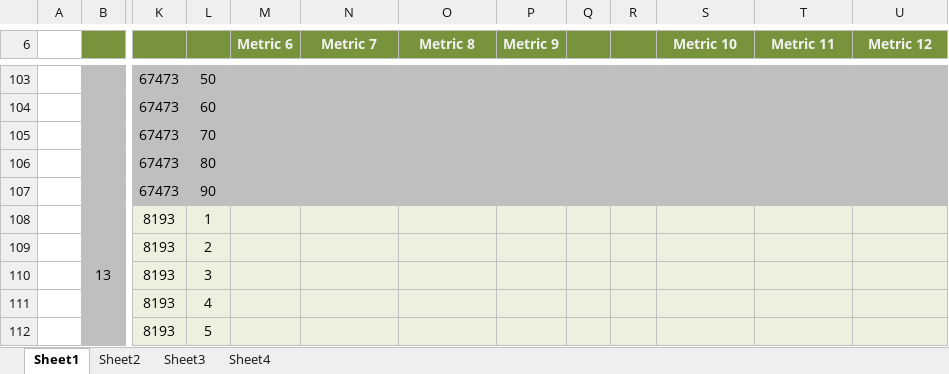
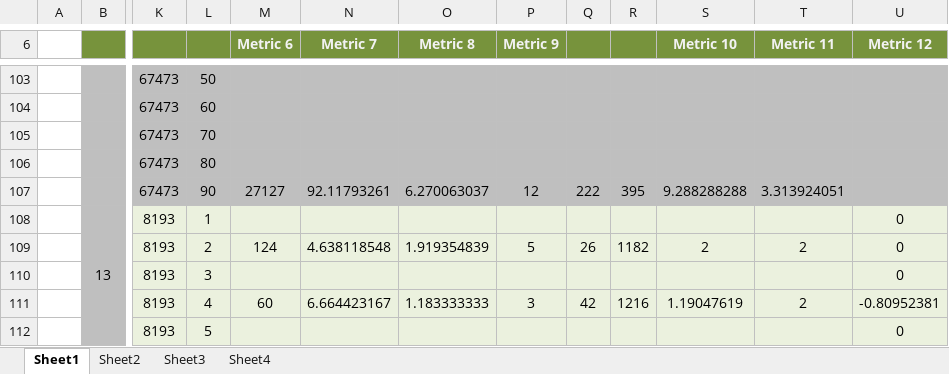
Before and after one commit to clezcano/Database-Generation-for-Itemset-Mining, an Excel workbook: DBMetrics.xlsx, sheet Sheet1, drawn as a sheet; only a part is shown, gaps mark what is left out; values as stored, in another font and other column widths than the file's, no borders; the diff covers the shown part only; the diff names each change by its address in the sheet, - before the commit and + after, or states it on an @@ line.

Commit message:
metrics

```diff
--- a/DBMetrics.xlsx (sheet Sheet1)
+++ b/DBMetrics.xlsx (sheet Sheet1)
-M107 (Metric 6): (empty)
+M107 (Metric 6): 27127
-N107 (Metric 7): (empty)
+N107 (Metric 7): 92.11793261
-O107 (Metric 8): (empty)
+O107 (Metric 8): 6.270063037
-P107 (Metric 9): (empty)
+P107 (Metric 9): 12
-Q107: (empty)
+Q107: 222
-R107: (empty)
+R107: 395
-S107 (Metric 10): (empty)
+S107 (Metric 10): 9.288288288
-T107 (Metric 11): (empty)
+T107 (Metric 11): 3.313924051
-U108:U110 (Metric 12): (empty)
+U108:U110 (Metric 12): 0
-M109 (Metric 6): (empty)
+M109 (Metric 6): 124
-N109 (Metric 7): (empty)
+N109 (Metric 7): 4.638118548
-O109 (Metric 8): (empty)
+O109 (Metric 8): 1.919354839
-P109 (Metric 9): (empty)
+P109 (Metric 9): 5
-Q109: (empty)
+Q109: 26
-R109: (empty)
+R109: 1182
-S109 (Metric 10): (empty)
+S109 (Metric 10): 2
-T109 (Metric 11): (empty)
+T109 (Metric 11): 2
-M111 (Metric 6): (empty)
+M111 (Metric 6): 60
-N111 (Metric 7): (empty)
+N111 (Metric 7): 6.664423167
-O111 (Metric 8): (empty)
+O111 (Metric 8): 1.183333333
-P111 (Metric 9): (empty)
+P111 (Metric 9): 3
-Q111: (empty)
+Q111: 42
-R111: (empty)
+R111: 1216
-S111 (Metric 10): (empty)
+S111 (Metric 10): 1.19047619
-T111 (Metric 11): (empty)
+T111 (Metric 11): 2
-U111 (Metric 12): (empty)
+U111 (Metric 12): -0.80952381
-U112 (Metric 12): (empty)
+U112 (Metric 12): 0
```
Also changed, not shown: other rows of this sheet, charts or pictures.
